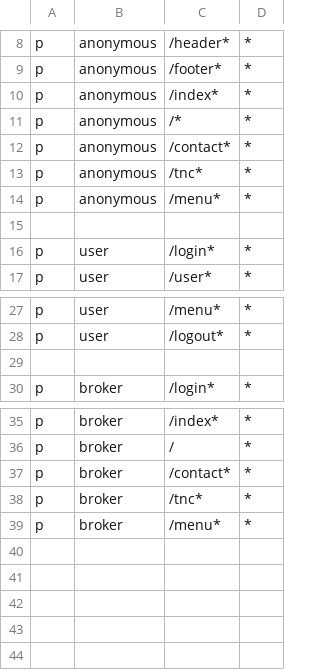
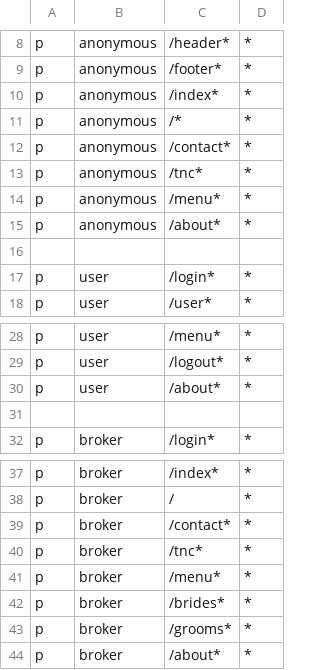
Before and after one commit to mammenj/mandm, a CSV file: authz_policy.csv, drawn as a sheet; only a part is shown, gaps mark what is left out; the diff names each change by its address in the sheet, - before the commit and + after, or states it on an @@ line.

```diff
--- a/authz_policy.csv
+++ b/authz_policy.csv
+row 15: p | anonymous | /about* | *
+row 30: p | user | /about* | *
+row 42: p | broker | /brides* | *
+row 43: p | broker | /grooms* | *
+row 44: p | broker | /about* | *
```
Also changed, not shown: 2 other files.
